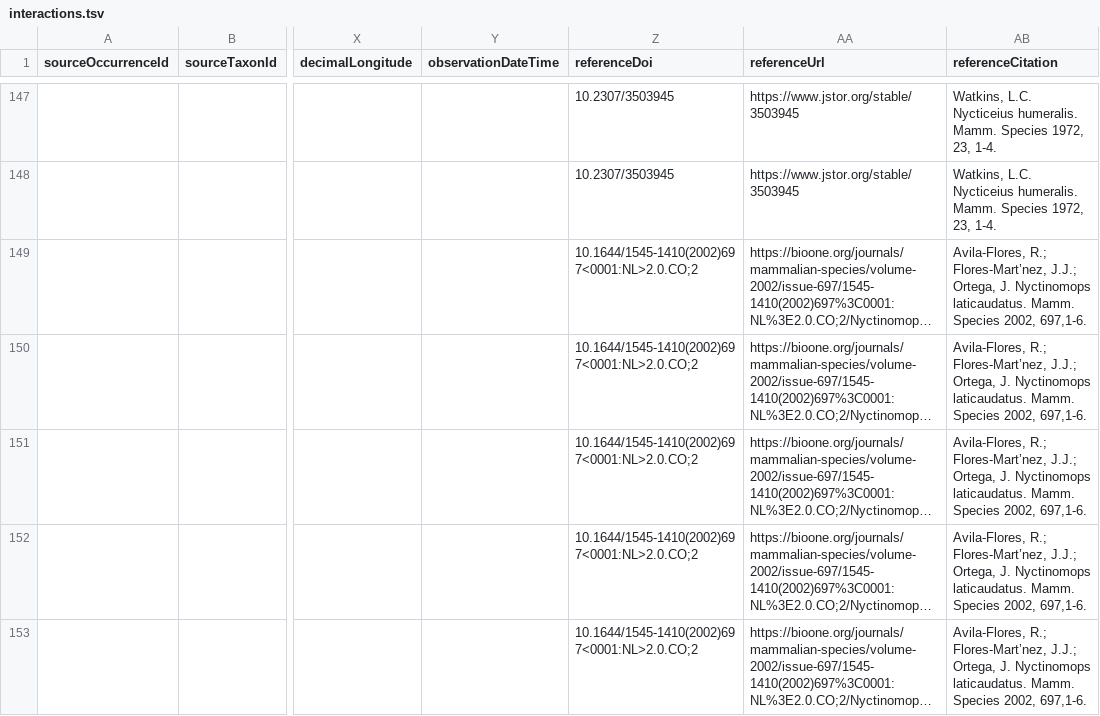
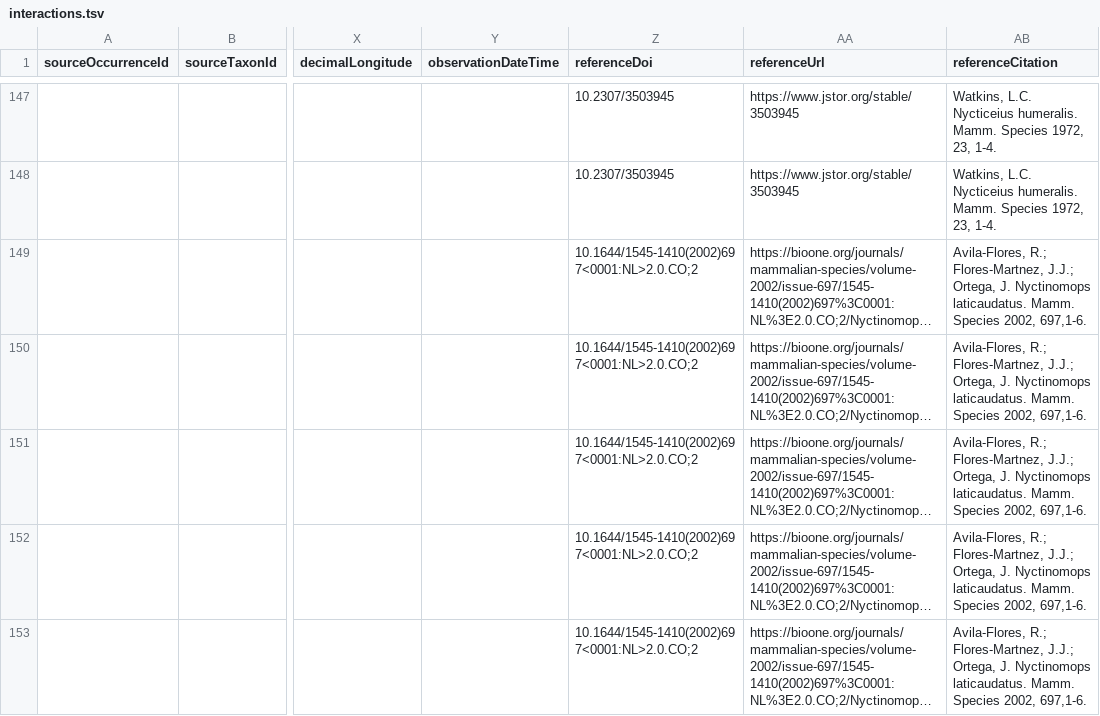
Before and after one commit to arw36/willoughby-etal-2017-roost-interactions, a TSV file: interactions.tsv, drawn as a sheet; only a part is shown, gaps mark what is left out; long unchanged cells end in …; the diff covers the shown part only; the diff names each change by its address in the sheet, - before the commit and + after, or states it on an @@ line.

```diff
--- a/interactions.tsv
+++ b/interactions.tsv
-AB149:AB153 (referenceCitation): Avila-Flores, R.; Flores-Mart’nez, J.J.; Ortega,…
+AB149:AB153 (referenceCitation): Avila-Flores, R.; Flores-Martnez, J.J.; Ortega,…
```
Also changed, not shown: 19 edited cells elsewhere in this file.
